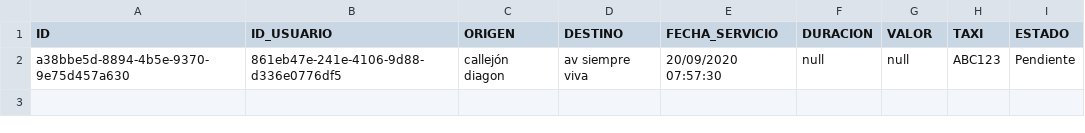
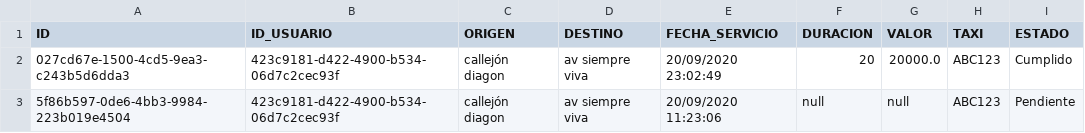
Before and after one commit to LuisTwilo/TaxiApp, a CSV file: resources/servicio.csv, drawn as a sheet.

```diff
--- a/resources/servicio.csv
+++ b/resources/servicio.csv
@@ -1,2 +1,3 @@
 ID,ID_USUARIO,ORIGEN,DESTINO,FECHA_SERVICIO,DURACION,VALOR,TAXI,ESTADO
-a38bbe5d-8894-4b5e-9370-9e75d457a630,861eb47e-241e-4106-9d88-d336e0776df5,callejón diagon,av siempre viva,20/09/2020 07:57:30,null,null,ABC123,Pendiente
+027cd67e-1500-4cd5-9ea3-c243b5d6dda3,423c9181-d422-4900-b534-06d7c2cec93f,callejón diagon,av siempre viva,20/09/2020 23:02:49,20,20000.0,ABC123,Cumplido
+5f86b597-0de6-4bb3-9984-223b019e4504,423c9181-d422-4900-b534-06d7c2cec93f,callejón diagon,av siempre viva,20/09/2020 11:23:06,null,null,ABC123,Pendiente
```
Also changed, not shown: 17 other files.
